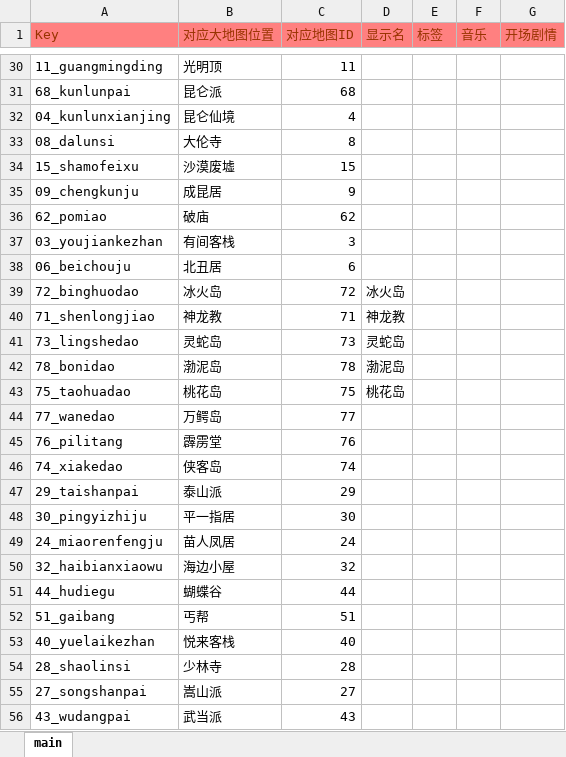
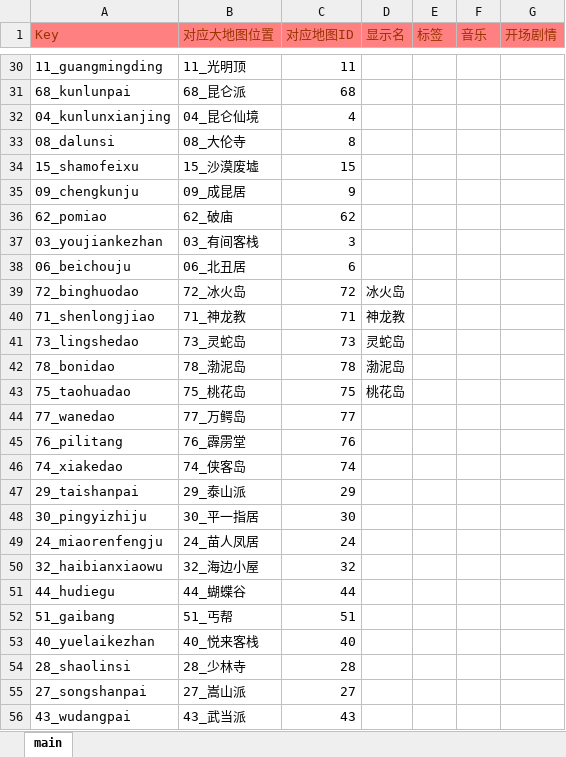
Before and after one commit to jynew/jynew, an Excel workbook: jyx2/excel/地图.xlsx, sheet main, drawn as a sheet; only a part is shown, gaps mark what is left out; values as stored, in another font and other column widths than the file's, no borders; the diff covers the shown part only; the diff names each change by its address in the sheet, - before the commit and + after, or states it on an @@ line.

```diff
--- a/jyx2/excel/地图.xlsx (sheet main)
+++ b/jyx2/excel/地图.xlsx (sheet main)
-B30 (对应大地图位置): 光明顶
+B30 (对应大地图位置): 11_光明顶
-B31 (对应大地图位置): 昆仑派
+B31 (对应大地图位置): 68_昆仑派
-B32 (对应大地图位置): 昆仑仙境
+B32 (对应大地图位置): 04_昆仑仙境
-B33 (对应大地图位置): 大伦寺
+B33 (对应大地图位置): 08_大伦寺
-B34 (对应大地图位置): 沙漠废墟
+B34 (对应大地图位置): 15_沙漠废墟
-B35 (对应大地图位置): 成昆居
+B35 (对应大地图位置): 09_成昆居
-B36 (对应大地图位置): 破庙
+B36 (对应大地图位置): 62_破庙
-B37 (对应大地图位置): 有间客栈
+B37 (对应大地图位置): 03_有间客栈
-B38 (对应大地图位置): 北丑居
+B38 (对应大地图位置): 06_北丑居
-B39 (对应大地图位置): 冰火岛
+B39 (对应大地图位置): 72_冰火岛
-B40 (对应大地图位置): 神龙教
+B40 (对应大地图位置): 71_神龙教
-B41 (对应大地图位置): 灵蛇岛
+B41 (对应大地图位置): 73_灵蛇岛
-B42 (对应大地图位置): 渤泥岛
+B42 (对应大地图位置): 78_渤泥岛
-B43 (对应大地图位置): 桃花岛
+B43 (对应大地图位置): 75_桃花岛
-B44 (对应大地图位置): 万鳄岛
+B44 (对应大地图位置): 77_万鳄岛
-B45 (对应大地图位置): 霹雳堂
+B45 (对应大地图位置): 76_霹雳堂
-B46 (对应大地图位置): 侠客岛
+B46 (对应大地图位置): 74_侠客岛
-B47 (对应大地图位置): 泰山派
+B47 (对应大地图位置): 29_泰山派
-B48 (对应大地图位置): 平一指居
+B48 (对应大地图位置): 30_平一指居
-B49 (对应大地图位置): 苗人凤居
+B49 (对应大地图位置): 24_苗人凤居
-B50 (对应大地图位置): 海边小屋
+B50 (对应大地图位置): 32_海边小屋
-B51 (对应大地图位置): 蝴蝶谷
+B51 (对应大地图位置): 44_蝴蝶谷
-B52 (对应大地图位置): 丐帮
+B52 (对应大地图位置): 51_丐帮
-B53 (对应大地图位置): 悦来客栈
+B53 (对应大地图位置): 40_悦来客栈
-B54 (对应大地图位置): 少林寺
+B54 (对应大地图位置): 28_少林寺
-B55 (对应大地图位置): 嵩山派
+B55 (对应大地图位置): 27_嵩山派
-B56 (对应大地图位置): 武当派
+B56 (对应大地图位置): 43_武当派
```
Also changed, not shown: 57 edited cells and cell formats elsewhere in this sheet, 5 other files.
